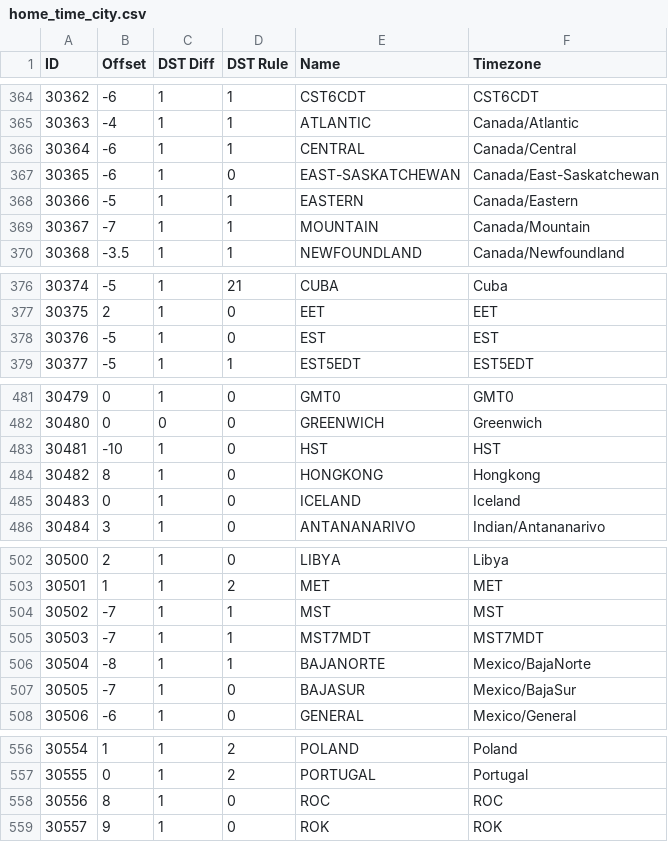
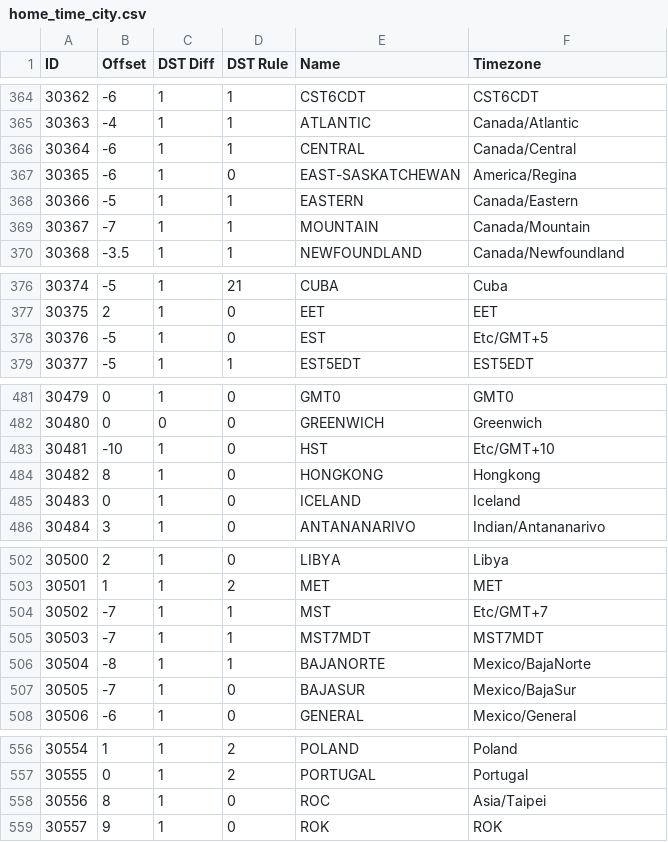
Before and after one commit to DinoLeung/skuare, a CSV file: data/home_time_city.csv, drawn as a sheet; only a part is shown, gaps mark what is left out; the diff covers the shown part only.

Commit message:
fix: use IANA ids every phone knows for home time zones
Six home cities had ids from an old time zone database, e.g.
Asia/Hanoi, which Android no longer knows, so an offset search in the
time zone picker crashed. The source CSV and the generated data now use
Asia/Ho_Chi_Minh, America/Regina, Asia/Taipei and fixed Etc/GMT offsets
for EST, MST and HST, with the same offsets. A test checks every id in
both tables loads.

```diff
--- a/data/home_time_city.csv
+++ b/data/home_time_city.csv
@@ -366,3 +366,3 @@ ID,Offset,DST Diff,DST Rule,Name,Timezone
 30364,-6,1,1,CENTRAL,Canada/Central
-30365,-6,1,0,EAST-SASKATCHEWAN,Canada/East-Saskatchewan
+30365,-6,1,0,EAST-SASKATCHEWAN,America/Regina
 30366,-5,1,1,EASTERN,Canada/Eastern
@@ -377,3 +377,3 @@ ID,Offset,DST Diff,DST Rule,Name,Timezone
 30375,2,1,0,EET ,EET
-30376,-5,1,0,EST ,EST
+30376,-5,1,0,EST ,Etc/GMT+5
 30377,-5,1,1,EST5EDT,EST5EDT
@@ -482,3 +482,3 @@ ID,Offset,DST Diff,DST Rule,Name,Timezone
 30480,0,0,0,GREENWICH,Greenwich
-30481,-10,1,0,HST,HST
+30481,-10,1,0,HST,Etc/GMT+10
 30482,8,1,0,HONGKONG,Hongkong
@@ -503,3 +503,3 @@ ID,Offset,DST Diff,DST Rule,Name,Timezone
 30501,1,1,2,MET,MET
-30502,-7,1,1,MST,MST
+30502,-7,1,1,MST,Etc/GMT+7
 30503,-7,1,1,MST7MDT,MST7MDT
@@ -557,3 +557,3 @@ ID,Offset,DST Diff,DST Rule,Name,Timezone
 30555,0,1,2,PORTUGAL,Portugal
-30556,8,1,0,ROC,ROC
+30556,8,1,0,ROC,Asia/Taipei
 30557,9,1,0,ROK,ROK
```
Also changed, not shown: 1 edited cell elsewhere in this file, 2 other files.
